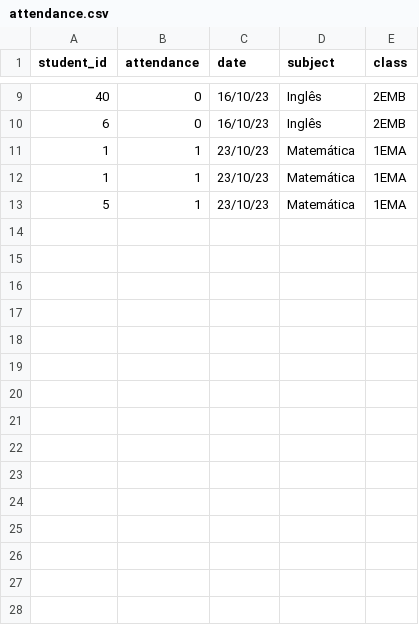
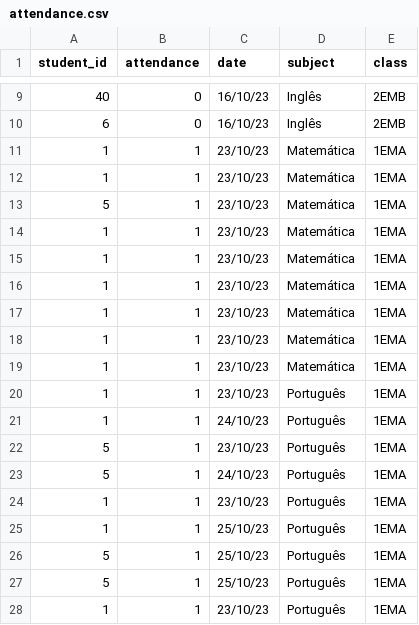
Before and after one commit to lucabattesini/Call-system, a CSV file: src/db/attendance.csv, drawn as a sheet; only a part is shown, gaps mark what is left out.

Commit message:
resolving a bug

```diff
--- a/src/db/attendance.csv
+++ b/src/db/attendance.csv
@@ -13 +13,16 @@ student_id,attendance,date,subject,class
 5,1,23/10/23,Matemática,1EMA
+1,1,23/10/23,Matemática,1EMA
+1,1,23/10/23,Matemática,1EMA
+1,1,23/10/23,Matemática,1EMA
+1,1,23/10/23,Matemática,1EMA
+1,1,23/10/23,Matemática,1EMA
+1,1,23/10/23,Matemática,1EMA
+1,1,23/10/23,Português,1EMA
+1,1,24/10/23,Português,1EMA
+5,1,23/10/23,Português,1EMA
+5,1,24/10/23,Português,1EMA
+1,1,23/10/23,Português,1EMA
+1,1,25/10/23,Português,1EMA
+5,1,25/10/23,Português,1EMA
+5,1,25/10/23,Português,1EMA
+1,1,23/10/23,Português,1EMA
```
